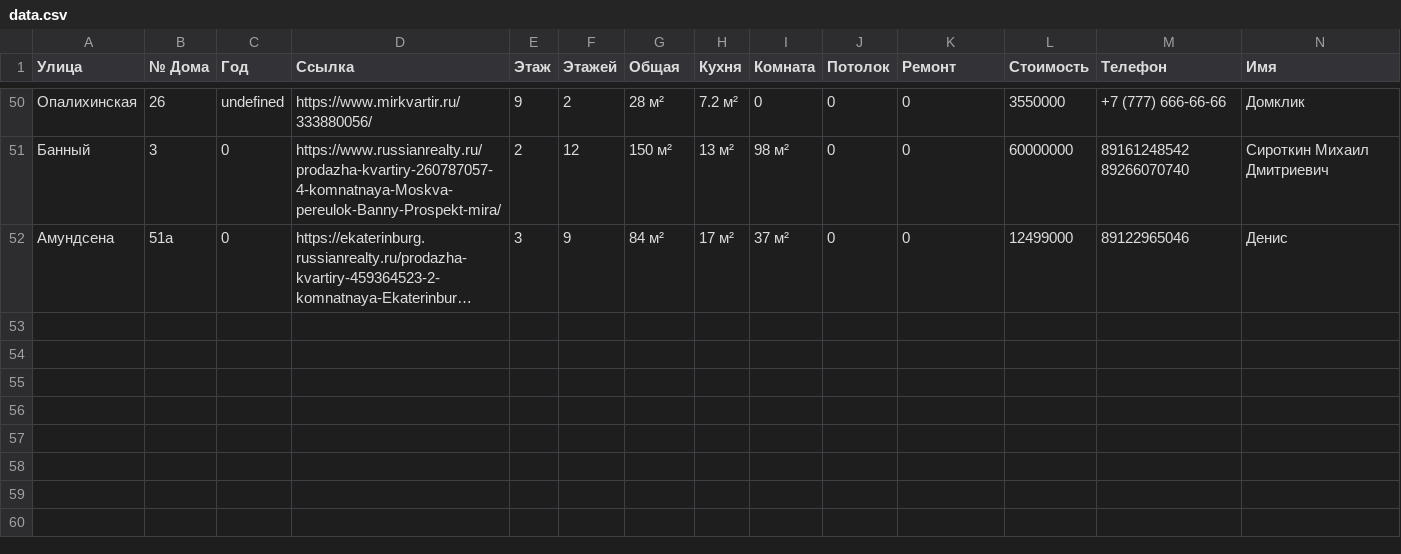
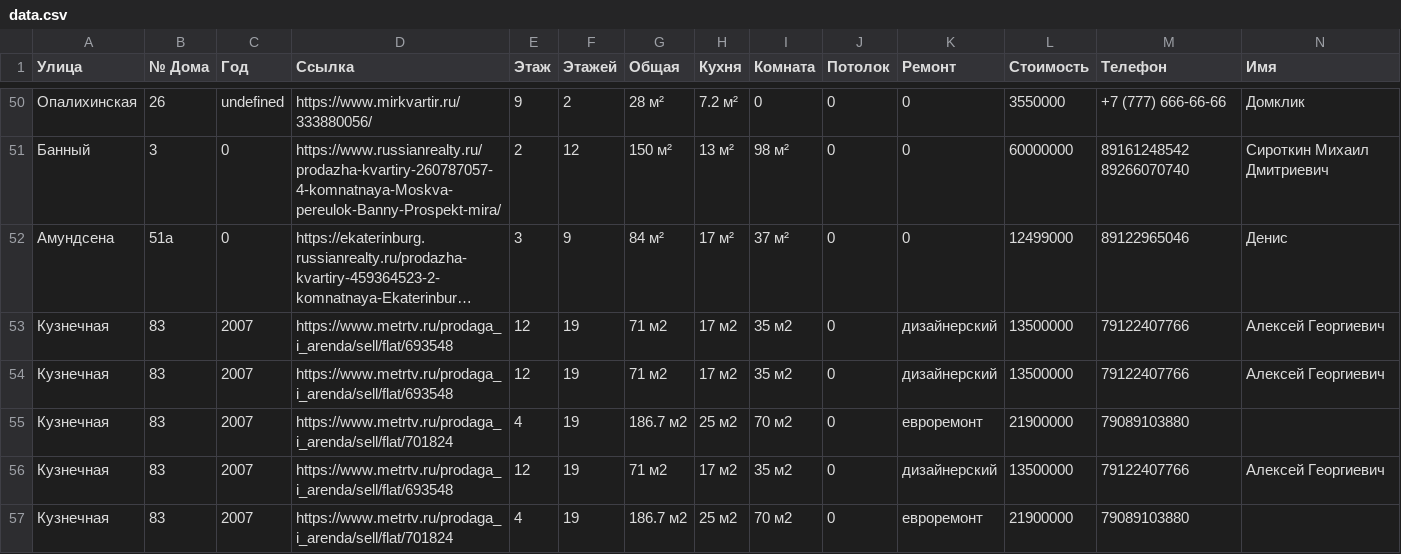
Before and after one commit to Frideru/FlaPa, a CSV file: data.csv, drawn as a sheet; only a part is shown, gaps mark what is left out; long unchanged cells end in …; the diff names each change by its address in the sheet, - before the commit and + after, or states it on an @@ line.

```diff
--- a/data.csv
+++ b/data.csv
+row 53: Кузнечная | 83 | 2007 | https://www.metrtv.ru/prodaga_i_arenda/sell/flat/693548 | 12 | 19 | 71 м2 | 17 м2 | 35 м2 | 0 | дизайнерский | 13500000 | 79122407766 | Алексей Георгиевич
+row 54: Кузнечная | 83 | 2007 | https://www.metrtv.ru/prodaga_i_arenda/sell/flat/693548 | 12 | 19 | 71 м2 | 17 м2 | 35 м2 | 0 | дизайнерский | 13500000 | 79122407766 | Алексей Георгиевич
+row 55: Кузнечная | 83 | 2007 | https://www.metrtv.ru/prodaga_i_arenda/sell/flat/701824 | 4 | 19 | 186.7 м2 | 25 м2 | 70 м2 | 0 | евроремонт | 21900000 | 79089103880
+row 56: Кузнечная | 83 | 2007 | https://www.metrtv.ru/prodaga_i_arenda/sell/flat/693548 | 12 | 19 | 71 м2 | 17 м2 | 35 м2 | 0 | дизайнерский | 13500000 | 79122407766 | Алексей Георгиевич
+row 57: Кузнечная | 83 | 2007 | https://www.metrtv.ru/prodaga_i_arenda/sell/flat/701824 | 4 | 19 | 186.7 м2 | 25 м2 | 70 м2 | 0 | евроремонт | 21900000 | 79089103880
```
Also changed, not shown: 2 other files.
